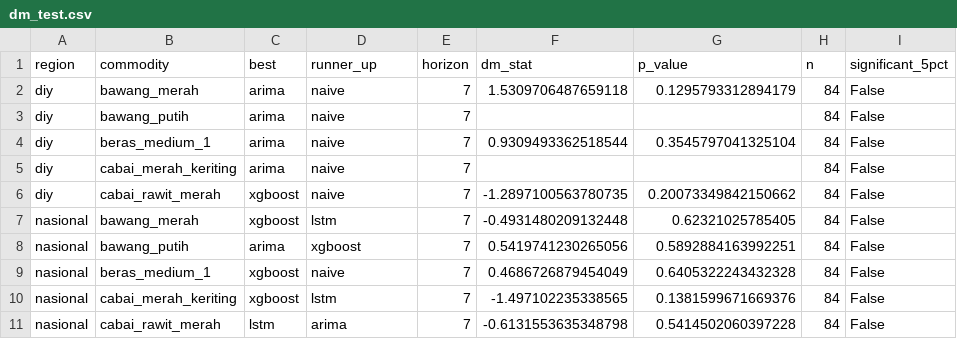
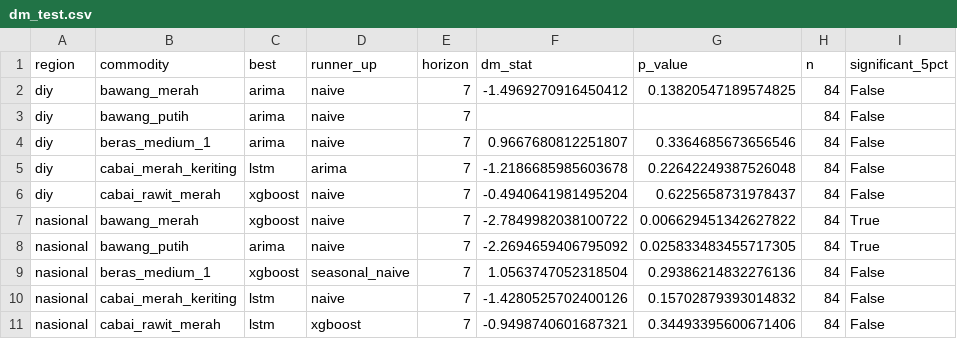
Before and after one commit to BenyRonald77/pangancast, a CSV file: outputs/dm_test.csv, drawn as a sheet.

```diff
--- a/outputs/dm_test.csv
+++ b/outputs/dm_test.csv
@@ -1,11 +1,11 @@
 region,commodity,best,runner_up,horizon,dm_stat,p_value,n,significant_5pct
-diy,bawang_merah,arima,naive,7,1.5309706487659118,0.1295793312894179,84,False
+diy,bawang_merah,arima,naive,7,-1.4969270916450412,0.13820547189574825,84,False
 diy,bawang_putih,arima,naive,7,,,84,False
-diy,beras_medium_1,arima,naive,7,0.9309493362518544,0.3545797041325104,84,False
-diy,cabai_merah_keriting,arima,naive,7,,,84,False
-diy,cabai_rawit_merah,xgboost,naive,7,-1.2897100563780735,0.20073349842150662,84,False
-nasional,bawang_merah,xgboost,lstm,7,-0.4931480209132448,0.62321025785405,84,False
-nasional,bawang_putih,arima,xgboost,7,0.5419741230265056,0.5892884163992251,84,False
-nasional,beras_medium_1,xgboost,naive,7,0.4686726879454049,0.6405322243432328,84,False
-nasional,cabai_merah_keriting,xgboost,lstm,7,-1.497102235338565,0.1381599671669376,84,False
-nasional,cabai_rawit_merah,lstm,arima,7,-0.6131553635348798,0.5414502060397228,84,False
+diy,beras_medium_1,arima,naive,7,0.9667680812251807,0.3364685673656546,84,False
+diy,cabai_merah_keriting,lstm,arima,7,-1.2186685985603678,0.22642249387526048,84,False
+diy,cabai_rawit_merah,xgboost,naive,7,-0.4940641981495204,0.6225658731978437,84,False
+nasional,bawang_merah,xgboost,naive,7,-2.7849982038100722,0.006629451342627822,84,True
+nasional,bawang_putih,arima,naive,7,-2.2694659406795092,0.025833483455717305,84,True
+nasional,beras_medium_1,xgboost,seasonal_naive,7,1.0563747052318504,0.29386214832276136,84,False
+nasional,cabai_merah_keriting,lstm,naive,7,-1.4280525702400126,0.15702879393014832,84,False
+nasional,cabai_rawit_merah,lstm,xgboost,7,-0.9498740601687321,0.34493395600671406,84,False
```
Also changed, not shown: outputs/best_models.csv, outputs/metrics.csv, 10 other files.
